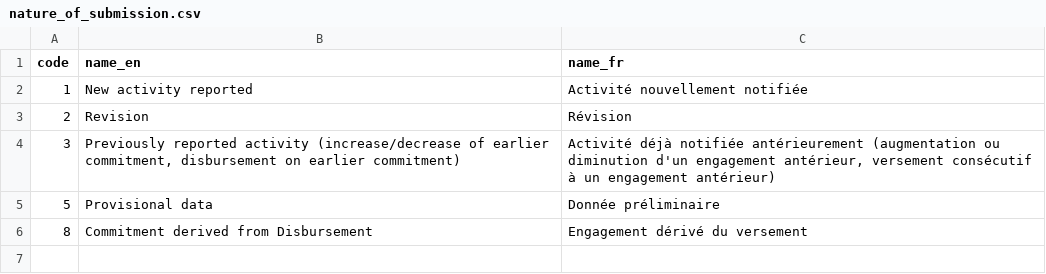
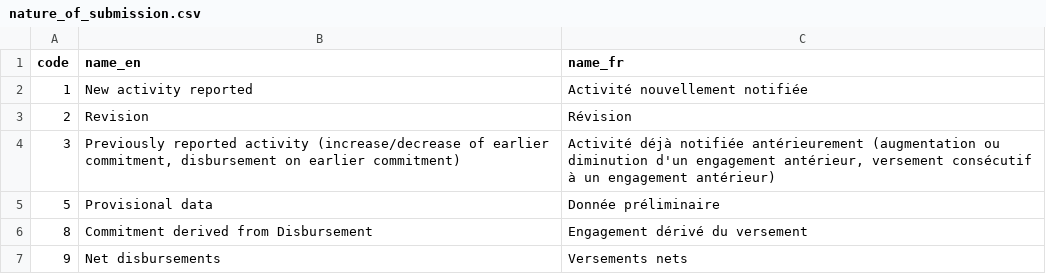
Before and after one commit to datasets/dac-and-crs-code-lists, a CSV file: data/nature_of_submission.csv, drawn as a sheet.

Commit message:
Add nature of submission: “Net disbursements” (9)
Part of the June 2018 update

```diff
--- a/data/nature_of_submission.csv
+++ b/data/nature_of_submission.csv
@@ -6 +6,2 @@
 "8","Commitment derived from Disbursement","Engagement dérivé du versement"
+"9","Net disbursements","Versements nets"
```
